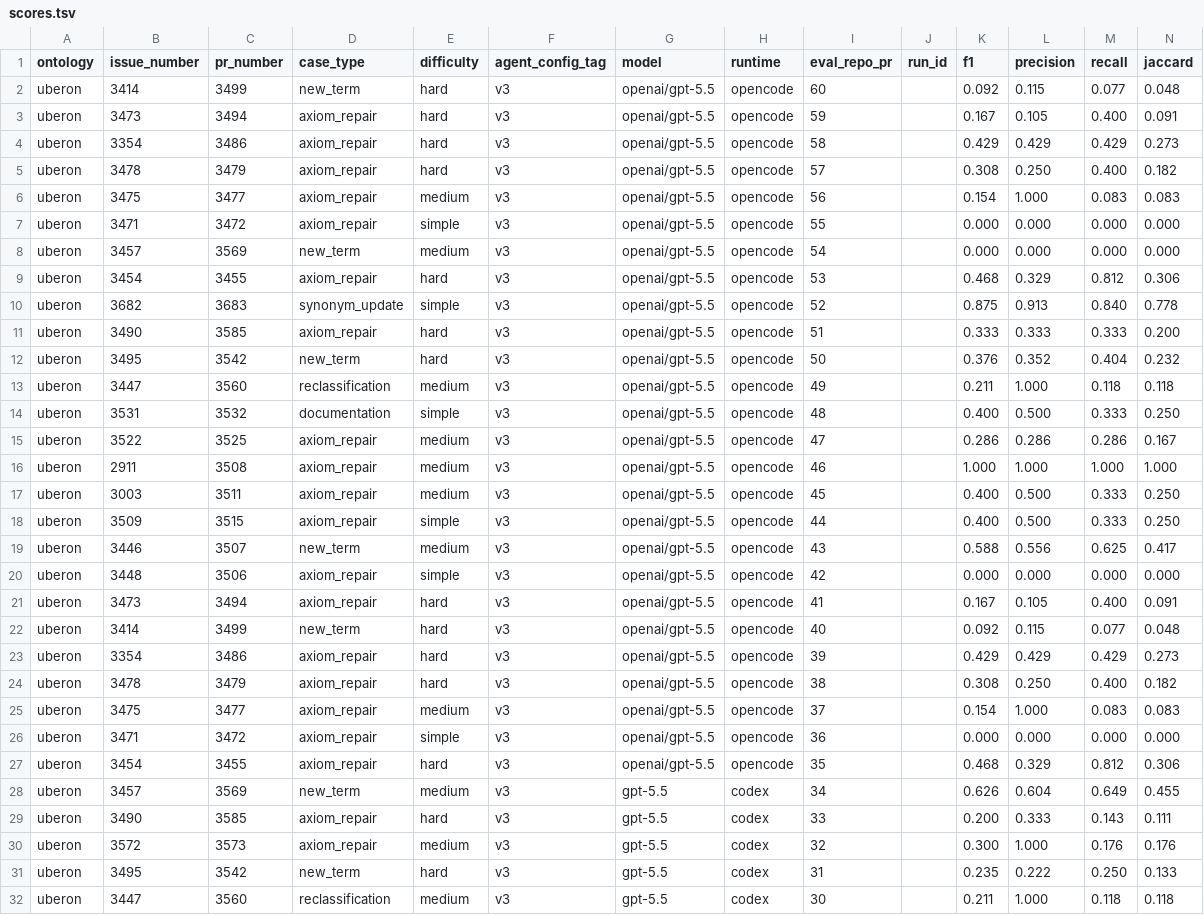
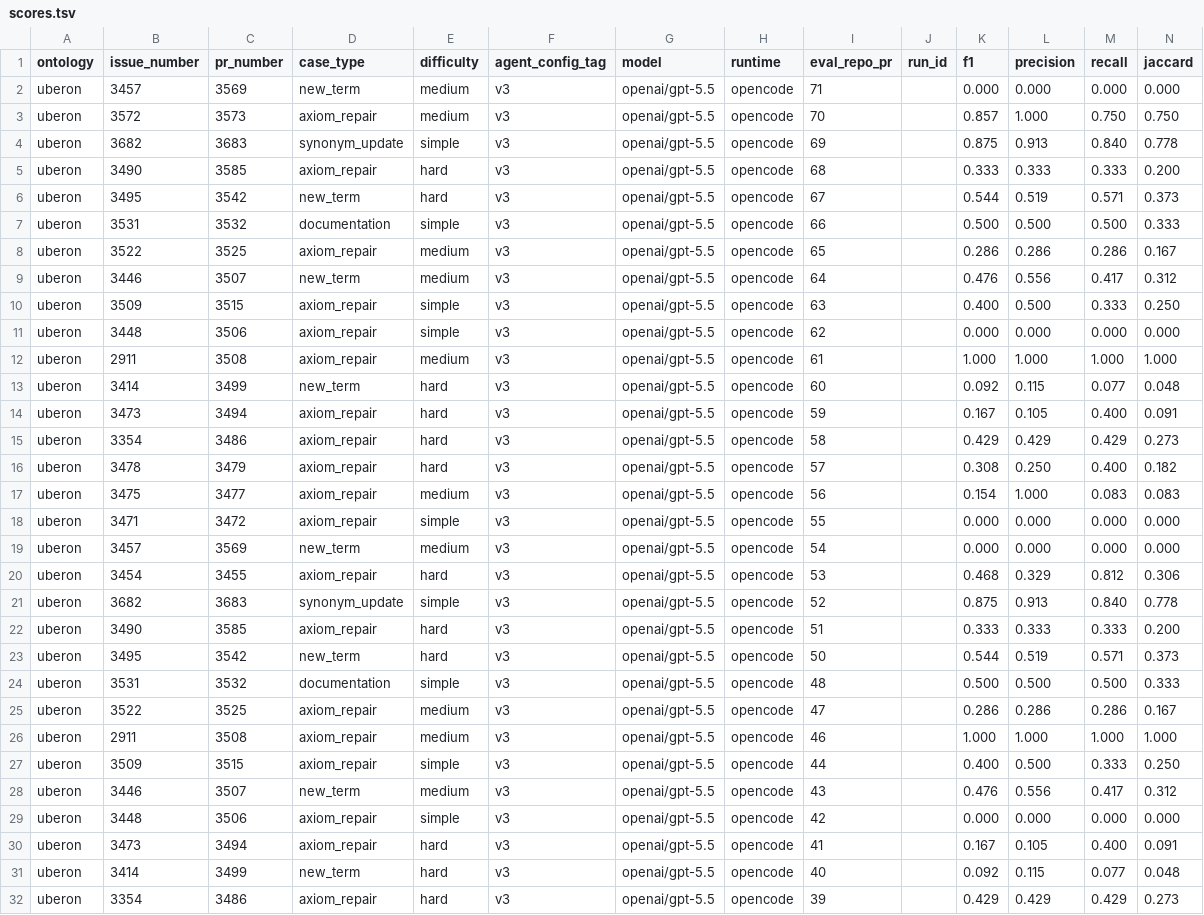
Before and after one commit to ai4curation/ai4c-scribe, a TSV file: analysis/uberon/results/scores.tsv, drawn as a sheet; only a part is shown; the shorter side is filled out with more unchanged rows.

```diff
--- a/analysis/uberon/results/scores.tsv
+++ b/analysis/uberon/results/scores.tsv
@@ -1,2 +1,13 @@
 ontology	issue_number	pr_number	case_type	difficulty	agent_config_tag	model	runtime	eval_repo_pr	run_id	f1	precision	recall	jaccard
+uberon	3457	3569	new_term	medium	v3	openai/gpt-5.5	opencode	71		0.000	0.000	0.000	0.000
+uberon	3572	3573	axiom_repair	medium	v3	openai/gpt-5.5	opencode	70		0.857	1.000	0.750	0.750
+uberon	3682	3683	synonym_update	simple	v3	openai/gpt-5.5	opencode	69		0.875	0.913	0.840	0.778
+uberon	3490	3585	axiom_repair	hard	v3	openai/gpt-5.5	opencode	68		0.333	0.333	0.333	0.200
+uberon	3495	3542	new_term	hard	v3	openai/gpt-5.5	opencode	67		0.544	0.519	0.571	0.373
+uberon	3531	3532	documentation	simple	v3	openai/gpt-5.5	opencode	66		0.500	0.500	0.500	0.333
+uberon	3522	3525	axiom_repair	medium	v3	openai/gpt-5.5	opencode	65		0.286	0.286	0.286	0.167
+uberon	3446	3507	new_term	medium	v3	openai/gpt-5.5	opencode	64		0.476	0.556	0.417	0.312
+uberon	3509	3515	axiom_repair	simple	v3	openai/gpt-5.5	opencode	63		0.400	0.500	0.333	0.250
+uberon	3448	3506	axiom_repair	simple	v3	openai/gpt-5.5	opencode	62		0.000	0.000	0.000	0.000
+uberon	2911	3508	axiom_repair	medium	v3	openai/gpt-5.5	opencode	61		1.000	1.000	1.000	1.000
 uberon	3414	3499	new_term	hard	v3	openai/gpt-5.5	opencode	60		0.092	0.115	0.077	0.048
@@ -11,10 +22,8 @@ uberon	3682	3683	synonym_update	simple	v3	openai/gpt-5.5	opencode	52		0.875	0.91
 uberon	3490	3585	axiom_repair	hard	v3	openai/gpt-5.5	opencode	51		0.333	0.333	0.333	0.200
-uberon	3495	3542	new_term	hard	v3	openai/gpt-5.5	opencode	50		0.376	0.352	0.404	0.232
-uberon	3447	3560	reclassification	medium	v3	openai/gpt-5.5	opencode	49		0.211	1.000	0.118	0.118
-uberon	3531	3532	documentation	simple	v3	openai/gpt-5.5	opencode	48		0.400	0.500	0.333	0.250
+uberon	3495	3542	new_term	hard	v3	openai/gpt-5.5	opencode	50		0.544	0.519	0.571	0.373
+uberon	3531	3532	documentation	simple	v3	openai/gpt-5.5	opencode	48		0.500	0.500	0.500	0.333
 uberon	3522	3525	axiom_repair	medium	v3	openai/gpt-5.5	opencode	47		0.286	0.286	0.286	0.167
 uberon	2911	3508	axiom_repair	medium	v3	openai/gpt-5.5	opencode	46		1.000	1.000	1.000	1.000
-uberon	3003	3511	axiom_repair	medium	v3	openai/gpt-5.5	opencode	45		0.400	0.500	0.333	0.250
 uberon	3509	3515	axiom_repair	simple	v3	openai/gpt-5.5	opencode	44		0.400	0.500	0.333	0.250
-uberon	3446	3507	new_term	medium	v3	openai/gpt-5.5	opencode	43		0.588	0.556	0.625	0.417
+uberon	3446	3507	new_term	medium	v3	openai/gpt-5.5	opencode	43		0.476	0.556	0.417	0.312
 uberon	3448	3506	axiom_repair	simple	v3	openai/gpt-5.5	opencode	42		0.000	0.000	0.000	0.000
```
Also changed, not shown: analysis/cell-ontology/results/scores.tsv, analysis/go-ontology/results/scores.tsv, 3 other files.
